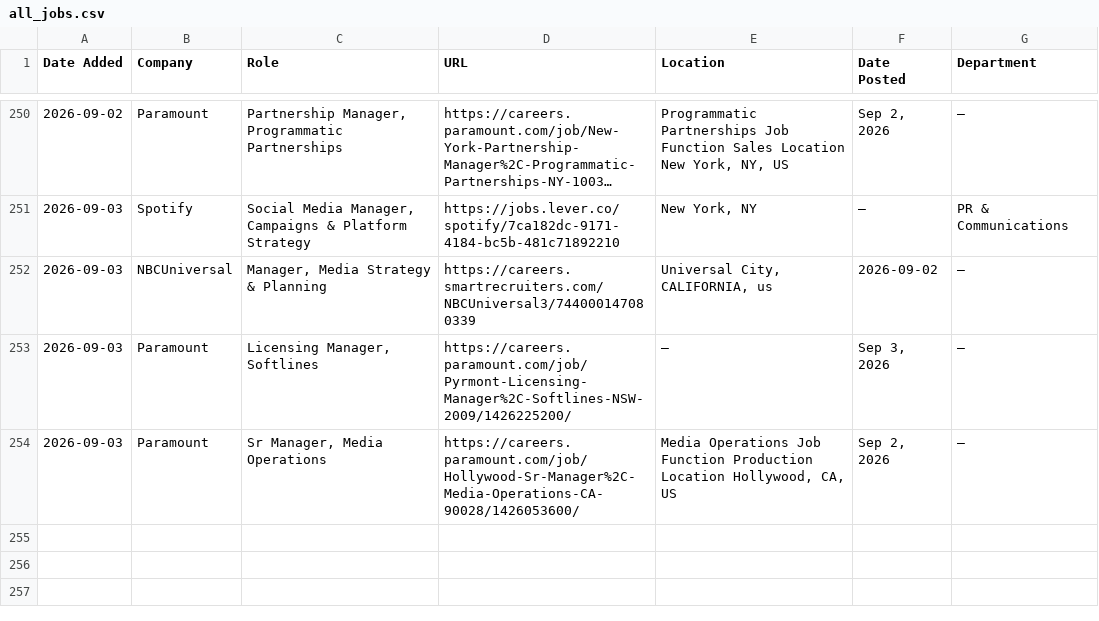
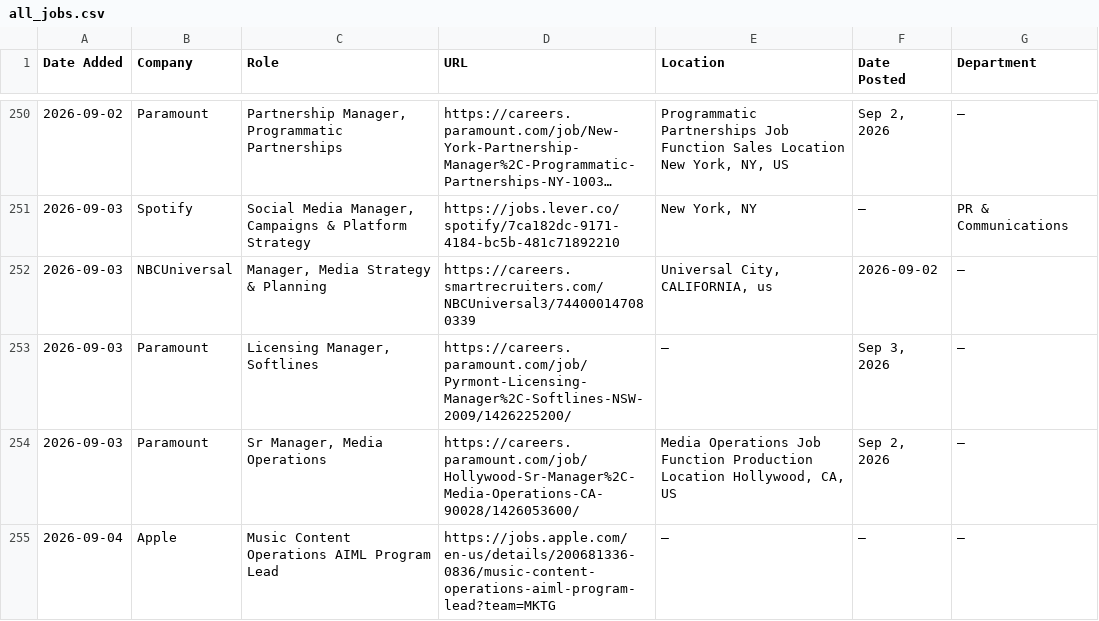
Before and after one commit to AdamanskyJunior/JScraper, a CSV file: all_jobs.csv, drawn as a sheet; only a part is shown, gaps mark what is left out; long unchanged cells end in …; the diff names each change by its address in the sheet, - before the commit and + after, or states it on an @@ line.

```diff
--- a/all_jobs.csv
+++ b/all_jobs.csv
+row 255: 2026-09-04 | Apple | Music Content Operations AIML Program Lead | https://jobs.apple.com/en-us/details/200681336-0836/music-content-operations-aiml-program-lead?team=MKTG | — | — | —
```
Also changed, not shown: 1 other file.
